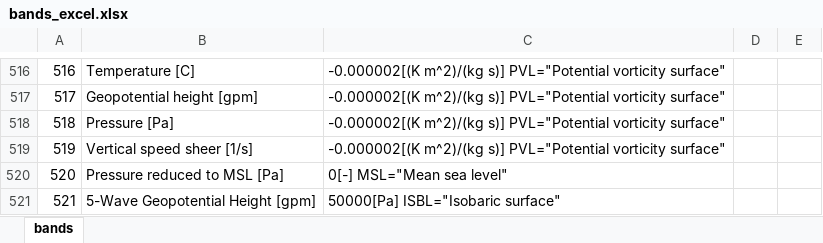
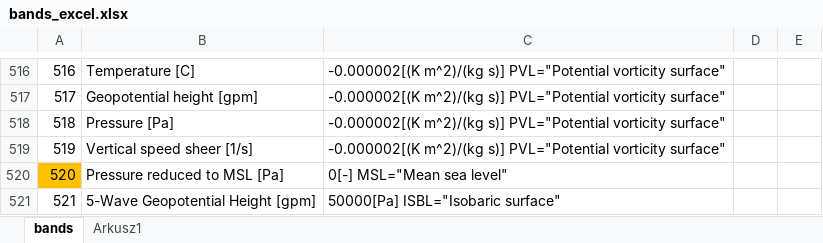
Before and after one commit to Porbi96/GFS-forecast-web-app, an Excel workbook: bands_excel.xlsx, sheet bands, drawn as a sheet; only a part is shown, gaps mark what is left out; values as stored, in another font and other column widths than the file's, no borders; the diff covers the shown part only; the diff names each change by its address in the sheet, - before the commit and + after, or states it on an @@ line.

```diff
--- a/bands_excel.xlsx (sheet bands)
+++ b/bands_excel.xlsx (sheet bands)
+sheet tab: Arkusz1
-A520 fill: none
+A520 fill: #FFC000
```
Also changed, not shown: cell formats elsewhere in this sheet, 6 other files.
